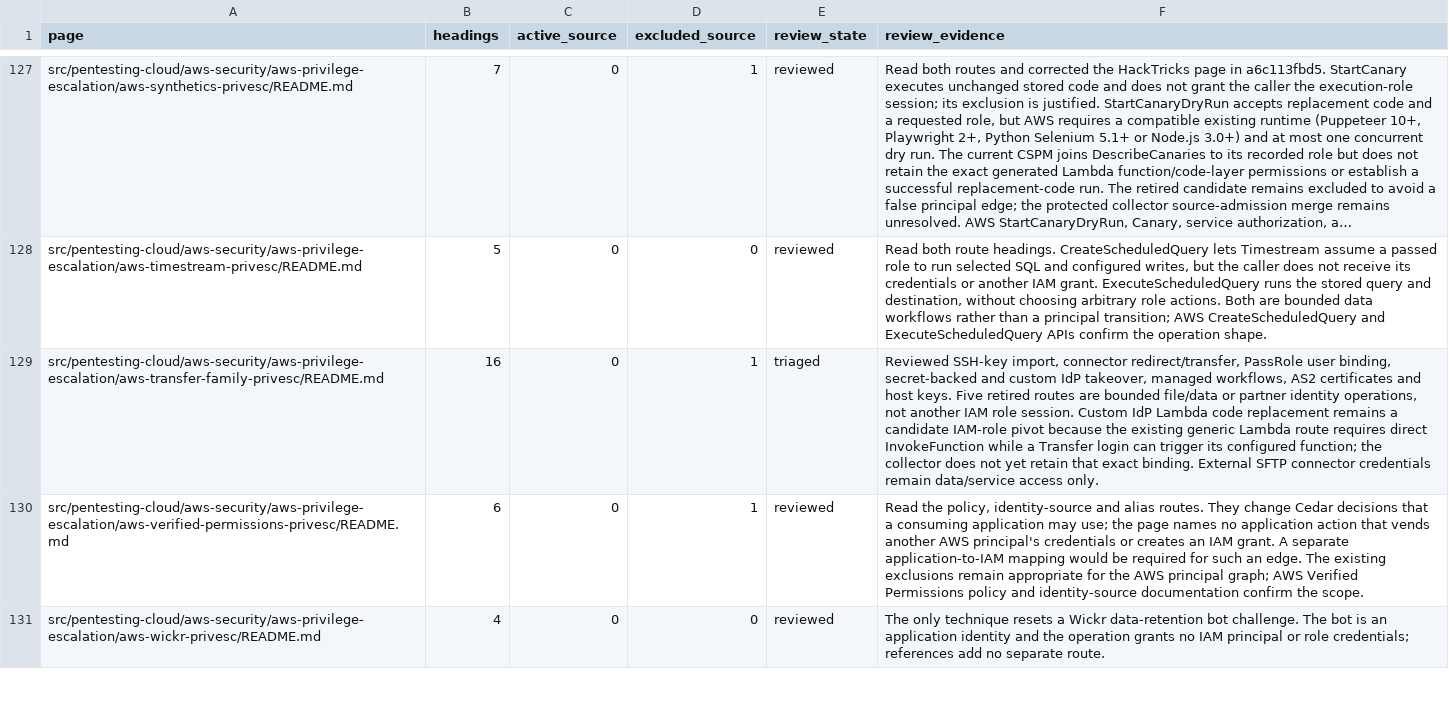
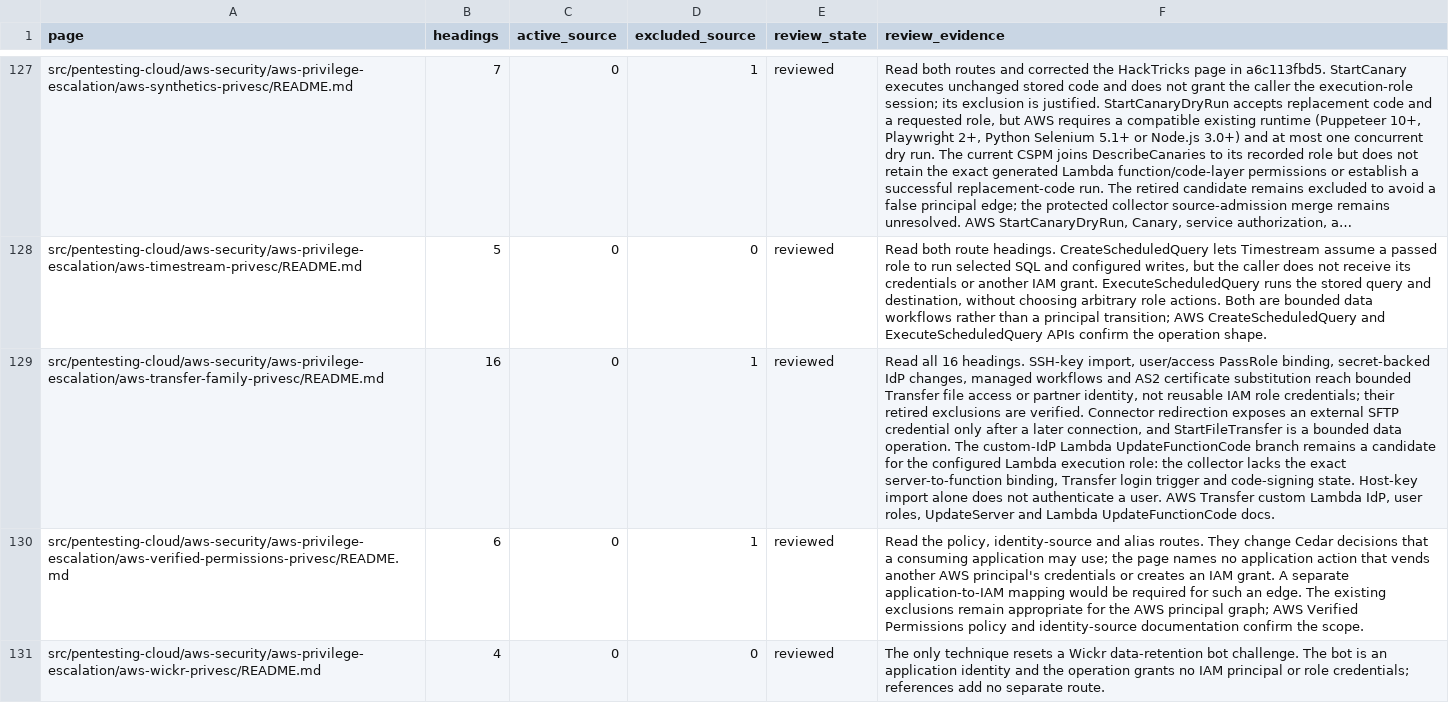
Before and after one commit to peass-ng/Blue-CloudPEASS, a TSV file: work_aws_privesc_review/page-status.tsv, drawn as a sheet; only a part is shown, gaps mark what is left out; long unchanged cells end in …; the diff names each change by its address in the sheet, - before the commit and + after, or states it on an @@ line.

Commit message:
Complete Transfer Family privesc page review

```diff
--- a/work_aws_privesc_review/page-status.tsv
+++ b/work_aws_privesc_review/page-status.tsv
-E129 (review_state): triaged
+E129 (review_state): reviewed
-F129 (review_evidence): Reviewed SSH-key import, connector redirect/transfer, PassRole user binding, secret-backed and custom IdP takeover, managed workflows, AS2 certificates and host keys. Five retired routes are bounded file/data or partner identity operations, not another IAM role session. Custom IdP Lambda code replacement remains a candidate IAM-role pivot because the existing generic Lambda route requires direct InvokeFunction while a Transfer login can trigger its configured function; the collector does not yet retain that exact binding. External SFTP connector credentials remain data/service access only.
+F129 (review_evidence): Read all 16 headings. SSH-key import, user/access PassRole binding, secret-backed IdP changes, managed workflows and AS2 certificate substitution reach bounded Transfer file access or partner identity, not reusable IAM role credentials; their retired exclusions are verified. Connector redirection exposes an external SFTP credential only after a later connection, and StartFileTransfer is a bounded data operation. The custom-IdP Lambda UpdateFunctionCode branch remains a candidate for the configured Lambda execution role: the collector lacks the exact server-to-function binding, Transfer login trigger and code-signing state. Host-key import alone does not authenticate a user. AWS Transfer custom Lambda IdP, user roles, UpdateServer and Lambda UpdateFunctionCode docs.
```
